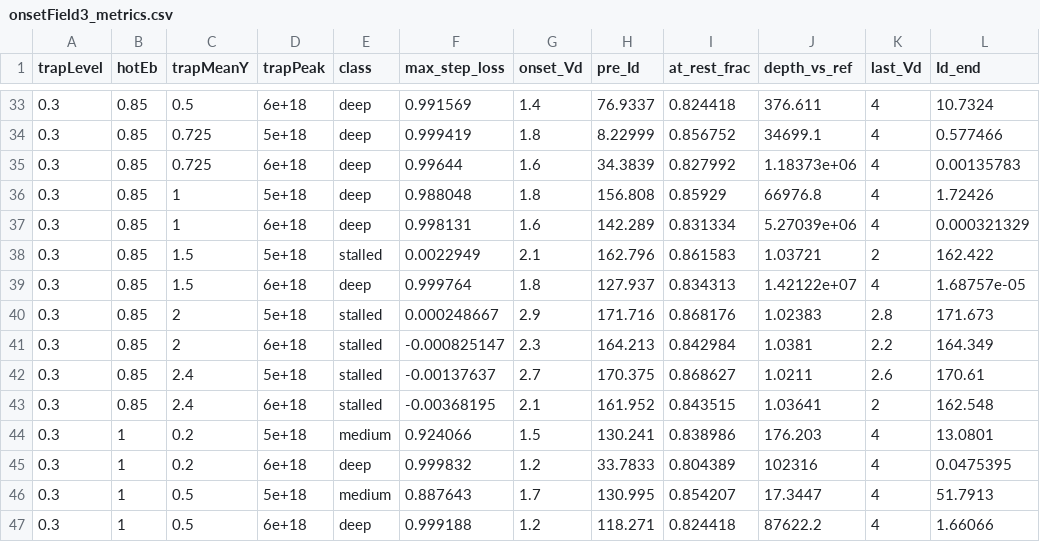
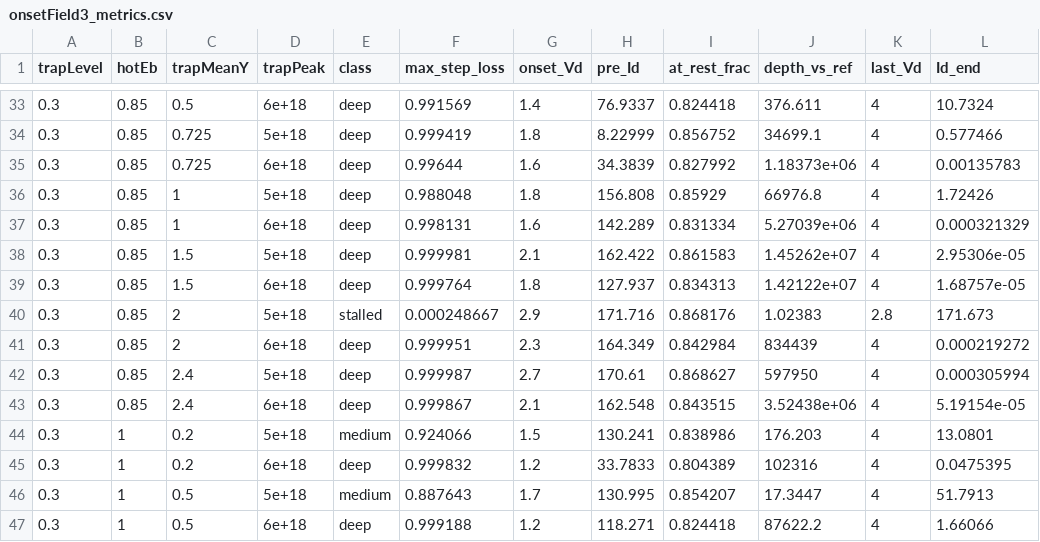
Before and after one commit to IanStafford/HEMTRAD, a CSV file: figures/onsetField3_metrics.csv, drawn as a sheet; only a part is shown, gaps mark what is left out; the diff covers the shown part only.

```diff
--- a/figures/onsetField3_metrics.csv
+++ b/figures/onsetField3_metrics.csv
@@ -37,8 +37,8 @@ trapLevel,hotEb,trapMeanY,trapPeak,class,max_step_loss,onset_Vd,pre_Id,at_rest_f
 0.3,0.85,1,6e+18,deep,0.998131,1.6,142.289,0.831334,5.27039e+06,4,0.000321329
-0.3,0.85,1.5,5e+18,stalled,0.0022949,2.1,162.796,0.861583,1.03721,2,162.422
+0.3,0.85,1.5,5e+18,deep,0.999981,2.1,162.422,0.861583,1.45262e+07,4,2.95306e-05
 0.3,0.85,1.5,6e+18,deep,0.999764,1.8,127.937,0.834313,1.42122e+07,4,1.68757e-05
 0.3,0.85,2,5e+18,stalled,0.000248667,2.9,171.716,0.868176,1.02383,2.8,171.673
-0.3,0.85,2,6e+18,stalled,-0.000825147,2.3,164.213,0.842984,1.0381,2.2,164.349
-0.3,0.85,2.4,5e+18,stalled,-0.00137637,2.7,170.375,0.868627,1.0211,2.6,170.61
-0.3,0.85,2.4,6e+18,stalled,-0.00368195,2.1,161.952,0.843515,1.03641,2,162.548
+0.3,0.85,2,6e+18,deep,0.999951,2.3,164.349,0.842984,834439,4,0.000219272
+0.3,0.85,2.4,5e+18,deep,0.999987,2.7,170.61,0.868627,597950,4,0.000305994
+0.3,0.85,2.4,6e+18,deep,0.999867,2.1,162.548,0.843515,3.52438e+06,4,5.19154e-05
 0.3,1,0.2,5e+18,medium,0.924066,1.5,130.241,0.838986,176.203,4,13.0801
```
Also changed, not shown: 66 edited cells elsewhere in this file, 3 other files.
